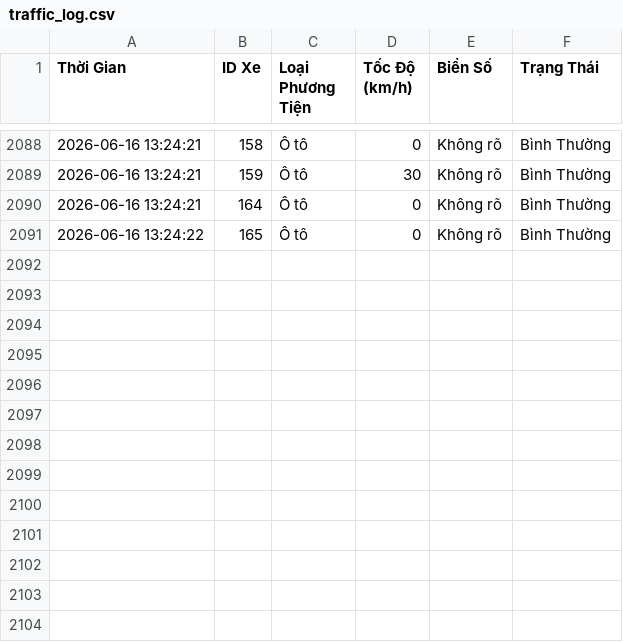
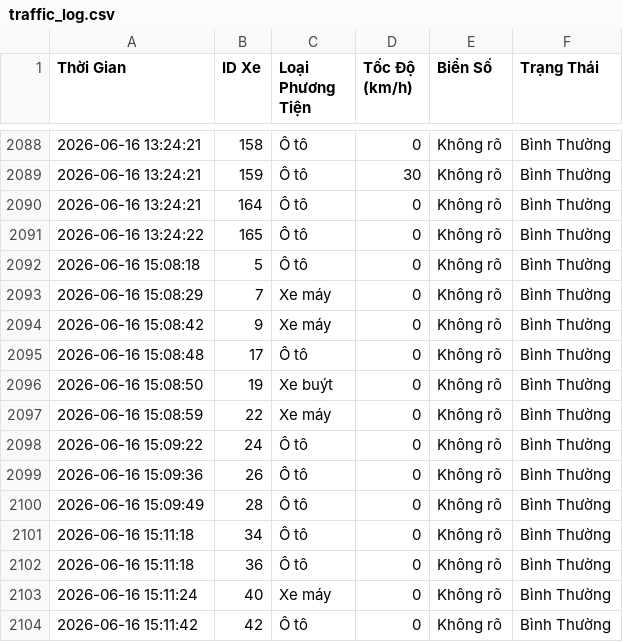
Before and after one commit to nguyenthanhtam101/Project_ITS, a CSV file: backend/data/traffic_log.csv, drawn as a sheet; only a part is shown, gaps mark what is left out; the diff names each change by its address in the sheet, - before the commit and + after, or states it on an @@ line.

```diff
--- a/backend/data/traffic_log.csv
+++ b/backend/data/traffic_log.csv
+row 2092: 2026-06-16 15:08:18 | 5 | Ô tô | 0 | Không rõ | Bình Thường
+row 2093: 2026-06-16 15:08:29 | 7 | Xe máy | 0 | Không rõ | Bình Thường
+row 2094: 2026-06-16 15:08:42 | 9 | Xe máy | 0 | Không rõ | Bình Thường
+row 2095: 2026-06-16 15:08:48 | 17 | Ô tô | 0 | Không rõ | Bình Thường
+row 2096: 2026-06-16 15:08:50 | 19 | Xe buýt | 0 | Không rõ | Bình Thường
+row 2097: 2026-06-16 15:08:59 | 22 | Xe máy | 0 | Không rõ | Bình Thường
+row 2098: 2026-06-16 15:09:22 | 24 | Ô tô | 0 | Không rõ | Bình Thường
+row 2099: 2026-06-16 15:09:36 | 26 | Ô tô | 0 | Không rõ | Bình Thường
+row 2100: 2026-06-16 15:09:49 | 28 | Ô tô | 0 | Không rõ | Bình Thường
+row 2101: 2026-06-16 15:11:18 | 34 | Ô tô | 0 | Không rõ | Bình Thường
+row 2102: 2026-06-16 15:11:18 | 36 | Ô tô | 0 | Không rõ | Bình Thường
+row 2103: 2026-06-16 15:11:24 | 40 | Xe máy | 0 | Không rõ | Bình Thường
+row 2104: 2026-06-16 15:11:42 | 42 | Ô tô | 0 | Không rõ | Bình Thường
```
Also changed, not shown: 1 other file.
